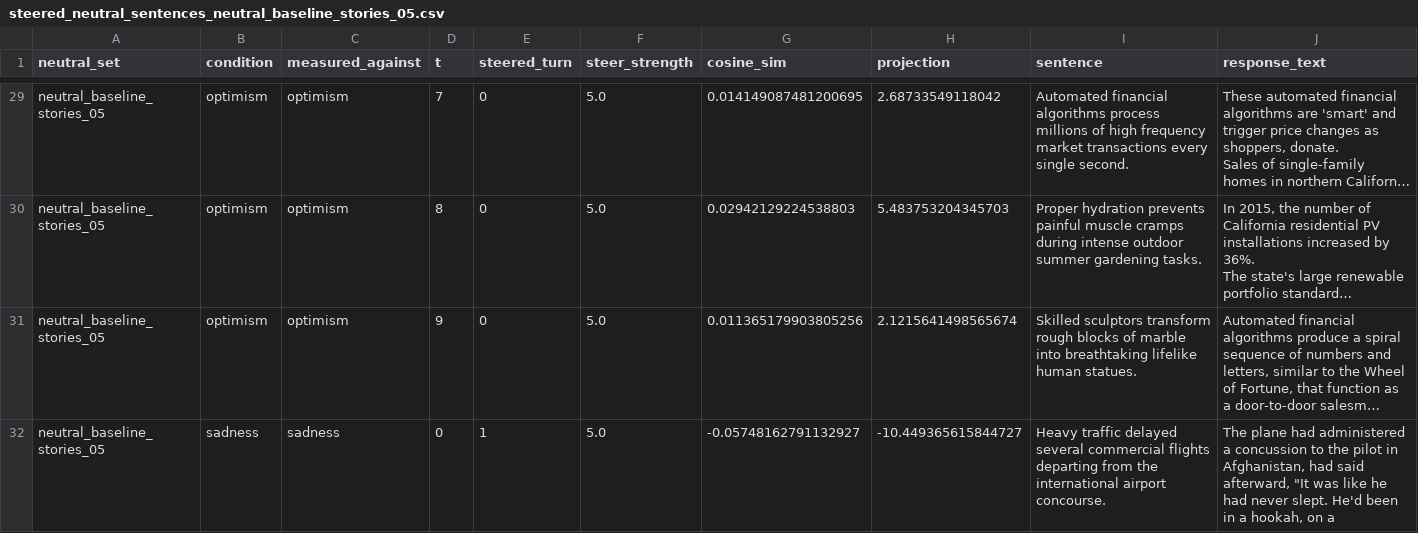
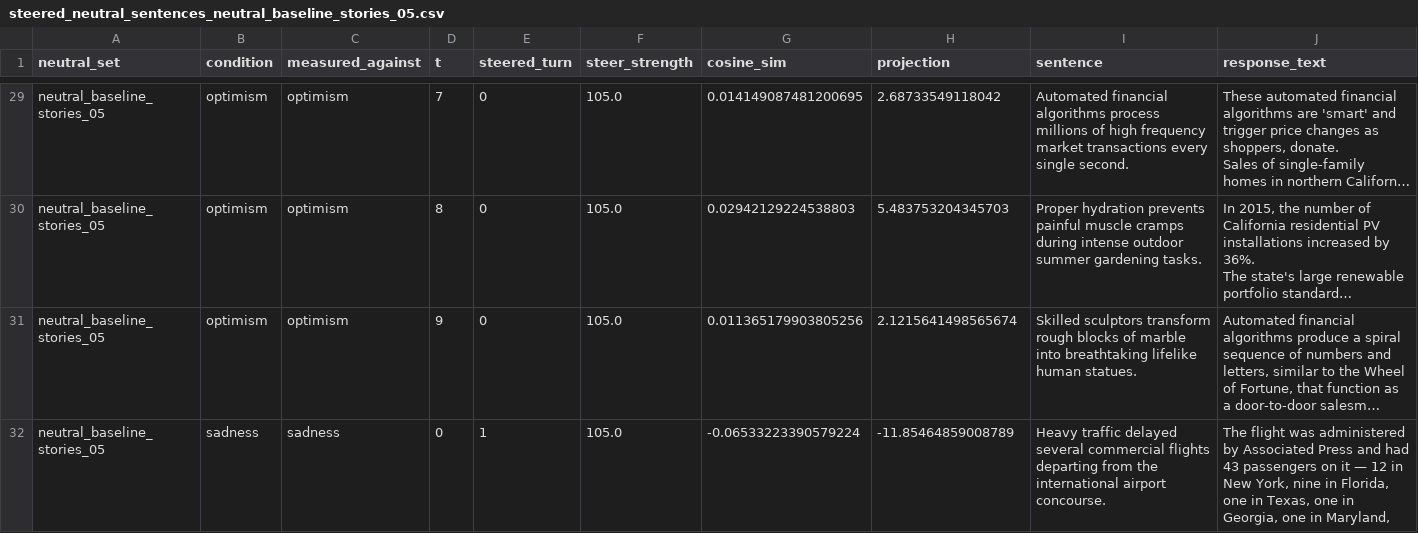
Before and after one commit to LilachPardess/emotion-persistence-llm, a CSV file: steered_neutral_sentences_neutral_baseline_stories_05.csv, drawn as a sheet; only a part is shown, gaps mark what is left out; long unchanged cells end in …; the diff covers the shown part only; the diff names each change by its address in the sheet, - before the commit and + after, or states it on an @@ line.

```diff
--- a/steered_neutral_sentences_neutral_baseline_stories_05.csv
+++ b/steered_neutral_sentences_neutral_baseline_stories_05.csv
-F29:F32 (steer_strength): 5.0
+F29:F32 (steer_strength): 105.0
-G32 (cosine_sim): -0.05748162791132927
+G32 (cosine_sim): -0.06533223390579224
-H32 (projection): -10.449365615844727
+H32 (projection): -11.85464859008789
-J32 (response_text): The plane had administered a concussion to the pilot in Afghanistan, had said afterward, "It was like he had never slept. He'd been in a hookah, on a
+J32 (response_text): The flight was administered by Associated Press and had 43 passengers on it — 12 in New York, nine in Florida, one in Texas, one in Georgia, one in Maryland,
```
Also changed, not shown: 169 edited cells elsewhere in this file, steered_neutral_sentences_neutral_baseline_stories_02.csv, steered_neutral_sentences_neutral_baseline_stories_03.csv, 9 other files.
